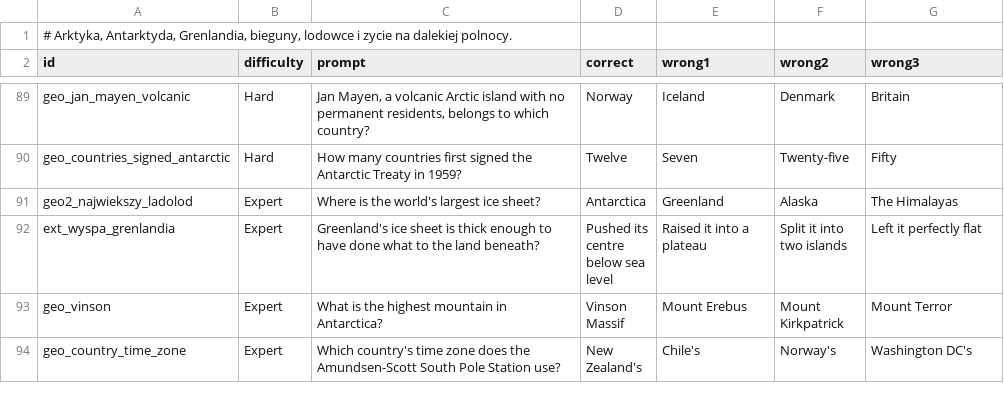
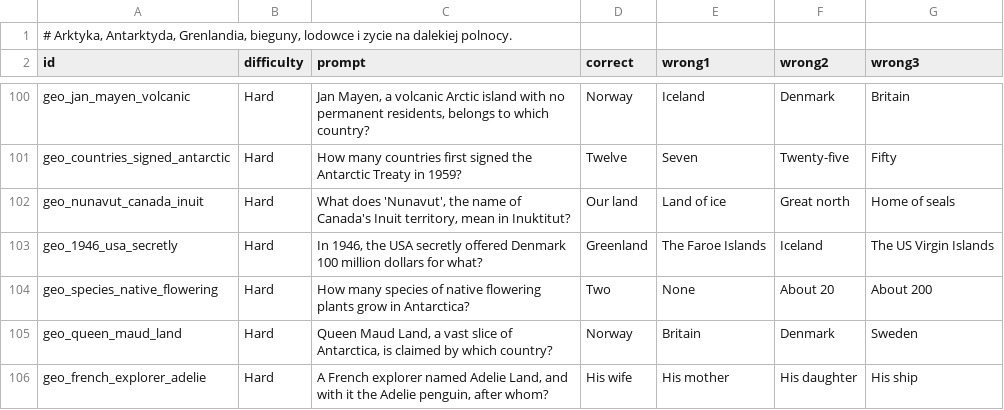
Before and after one commit to AdrianPie/WisdomBound, a TSV file: domain/quizbank/geography/continents/polar.tsv, drawn as a sheet; only a part is shown, gaps mark what is left out; the shorter side is filled out with more unchanged rows; the diff covers the shown part only.

```diff
--- a/domain/quizbank/geography/continents/polar.tsv
+++ b/domain/quizbank/geography/continents/polar.tsv
@@ -90 +101,6 @@ geo_jan_mayen_volcanic	Hard	Jan Mayen, a volcanic Arctic island with no permanen
 geo_countries_signed_antarctic	Hard	How many countries first signed the Antarctic Treaty in 1959?	Twelve	Seven	Twenty-five	Fifty
+geo_nunavut_canada_inuit	Hard	What does 'Nunavut', the name of Canada's Inuit territory, mean in Inuktitut?	Our land	Land of ice	Great north	Home of seals
+geo_1946_usa_secretly	Hard	In 1946, the USA secretly offered Denmark 100 million dollars for what?	Greenland	The Faroe Islands	Iceland	The US Virgin Islands
+geo_species_native_flowering	Hard	How many species of native flowering plants grow in Antarctica?	Two	None	About 20	About 200
+geo_queen_maud_land	Hard	Queen Maud Land, a vast slice of Antarctica, is claimed by which country?	Norway	Britain	Denmark	Sweden
+geo_french_explorer_adelie	Hard	A French explorer named Adelie Land, and with it the Adelie penguin, after whom?	His wife	His mother	His daughter	His ship
```
Also changed, not shown: 18 added rows elsewhere in this file, domain/quizbank/geography/continents/oceania.tsv, domain/quizbank/geography/human/countries.tsv, 16 other files.
